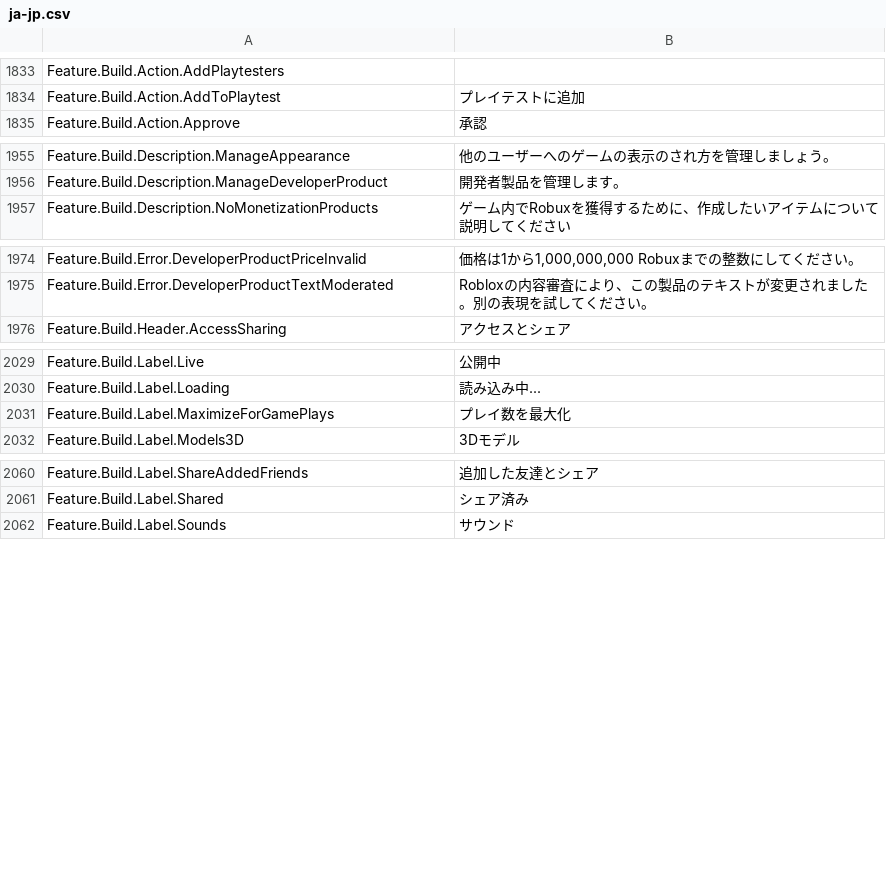
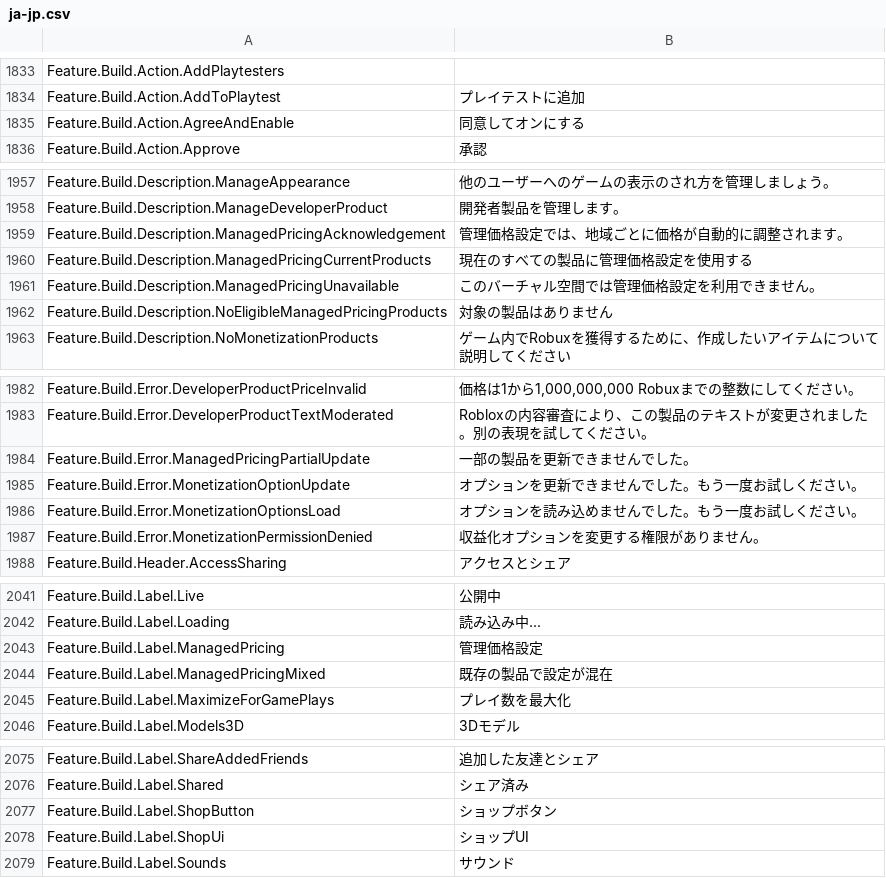
Before and after one commit to walway/Roblox-Datamine, a CSV file: InExperience/Locales/Common/ja-jp.csv, drawn as a sheet; only a part is shown, gaps mark what is left out; the diff covers the shown part only; the diff names each change by its address in the sheet, - before the commit and + after, or states it on an @@ line.

```diff
--- a/InExperience/Locales/Common/ja-jp.csv
+++ b/InExperience/Locales/Common/ja-jp.csv
+row 1835: Feature.Build.Action.AgreeAndEnable | 同意してオンにする
+row 1959: Feature.Build.Description.ManagedPricingAcknowledgement | 管理価格設定では、地域ごとに価格が自動的に調整されます。
+row 1960: Feature.Build.Description.ManagedPricingCurrentProducts | 現在のすべての製品に管理価格設定を使用する
+row 1961: Feature.Build.Description.ManagedPricingUnavailable | このバーチャル空間では管理価格設定を利用できません。
+row 1962: Feature.Build.Description.NoEligibleManagedPricingProducts | 対象の製品はありません
+row 1984: Feature.Build.Error.ManagedPricingPartialUpdate | 一部の製品を更新できませんでした。
+row 1985: Feature.Build.Error.MonetizationOptionUpdate | オプションを更新できませんでした。もう一度お試しください。
+row 1986: Feature.Build.Error.MonetizationOptionsLoad | オプションを読み込めませんでした。もう一度お試しください。
+row 1987: Feature.Build.Error.MonetizationPermissionDenied | 収益化オプションを変更する権限がありません。
+row 2043: Feature.Build.Label.ManagedPricing | 管理価格設定
+row 2044: Feature.Build.Label.ManagedPricingMixed | 既存の製品で設定が混在
+row 2077: Feature.Build.Label.ShopButton | ショップボタン
+row 2078: Feature.Build.Label.ShopUi | ショップUI
```
Also changed, not shown: 5 added rows and 1 edited cell elsewhere in this file, InExperience/Locales/Common/ar-001.csv, InExperience/Locales/Common/de-de.csv, 15 other files.
